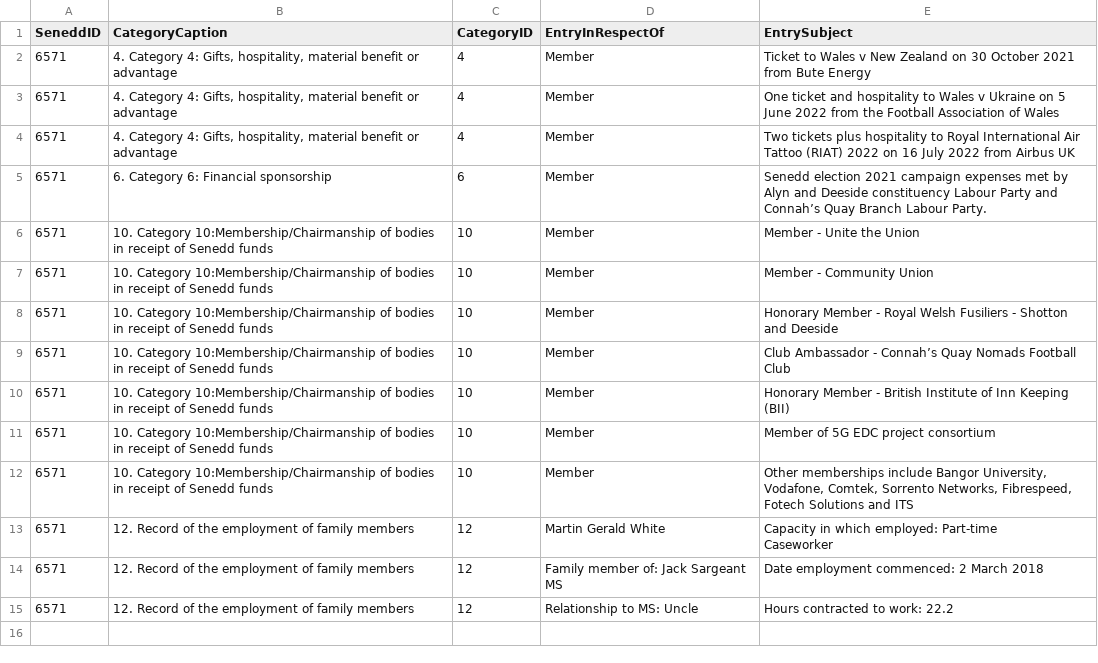
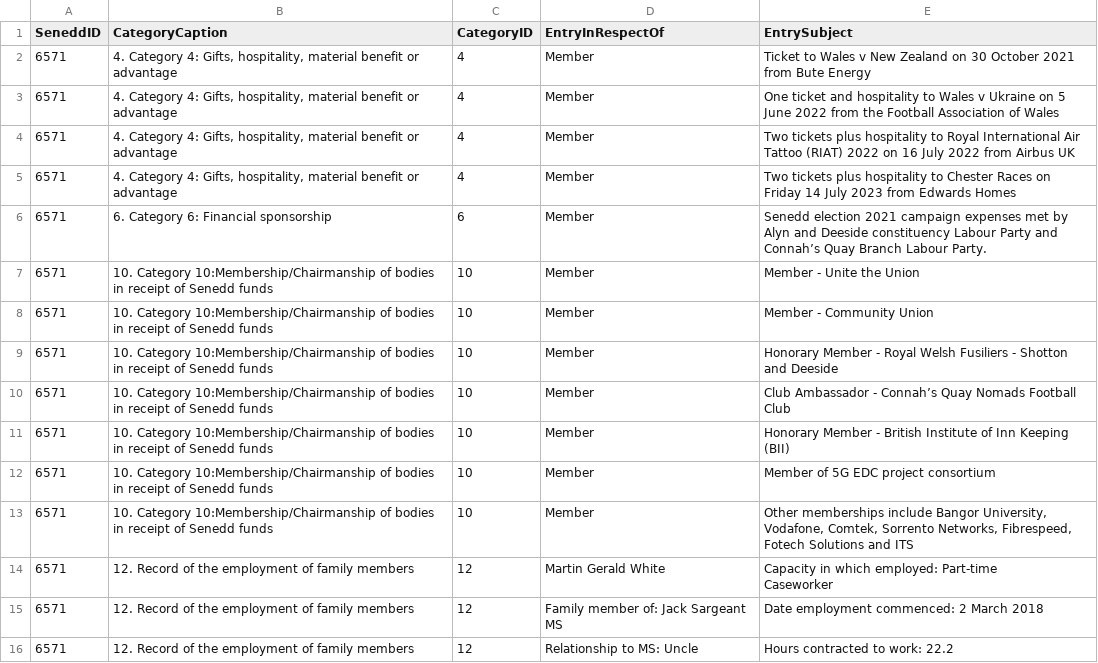
Before and after one commit to stupidpupil/senedd_scraper, a CSV file: registers_by_senedd_id/6571.csv, drawn as a sheet; the diff names each change by its address in the sheet, - before the commit and + after, or states it on an @@ line.

```diff
--- a/registers_by_senedd_id/6571.csv
+++ b/registers_by_senedd_id/6571.csv
+row 5: 6571 | 4. Category 4: Gifts, hospitality, material benefit or advantage | 4 | Member | Two tickets plus hospitality to Chester Races on Friday 14 July 2023 from Edwards Homes
```
Also changed, not shown: interests.csv, 1 other file.
